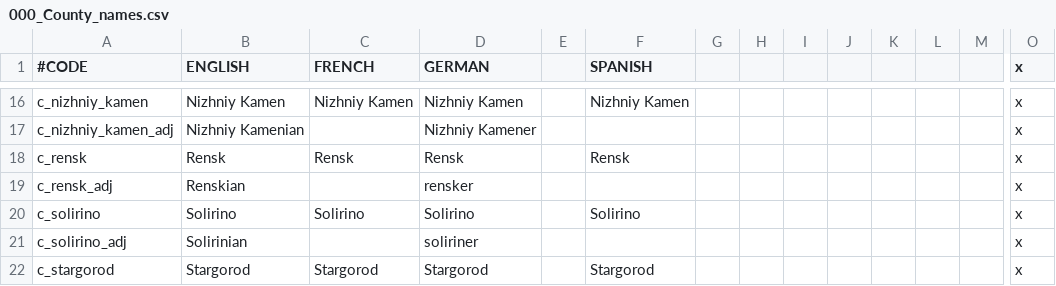
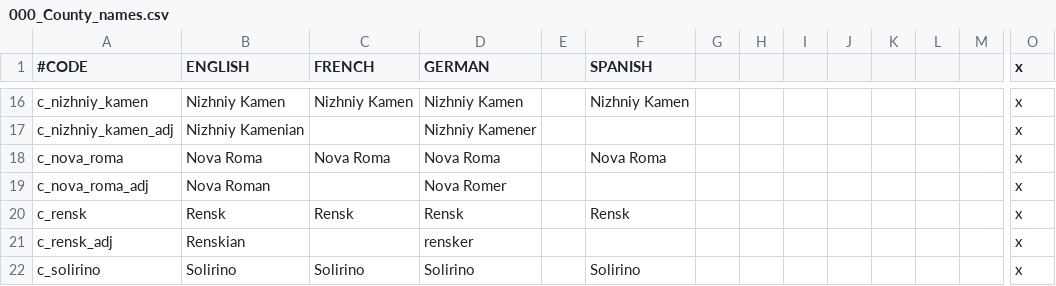
Before and after one commit to HorizonFulcrum/Rise-of-a-Sovereign, a CSV file: riseofasovereign/localisation/000_County_names.csv, drawn as a sheet; only a part is shown, gaps mark what is left out; the shorter side is filled out with more unchanged rows; rows hold the shown columns only; the diff names each change by its address in the sheet, - before the commit and + after, or states it on an @@ line.

```diff
--- a/riseofasovereign/localisation/000_County_names.csv
+++ b/riseofasovereign/localisation/000_County_names.csv
+row 18: c_nova_roma | Nova Roma | Nova Roma | Nova Roma |  | Nova Roma |  |  |  |  |  |  |  | x
+row 19: c_nova_roma_adj | Nova Roman |  | Nova Romer |  |  |  |  |  |  |  |  |  | x
```
Also changed, not shown: riseofasovereign/localisation/000_Barony_names.csv, riseofasovereign/localisation/000_Duchy_names.csv, 20 other files.
